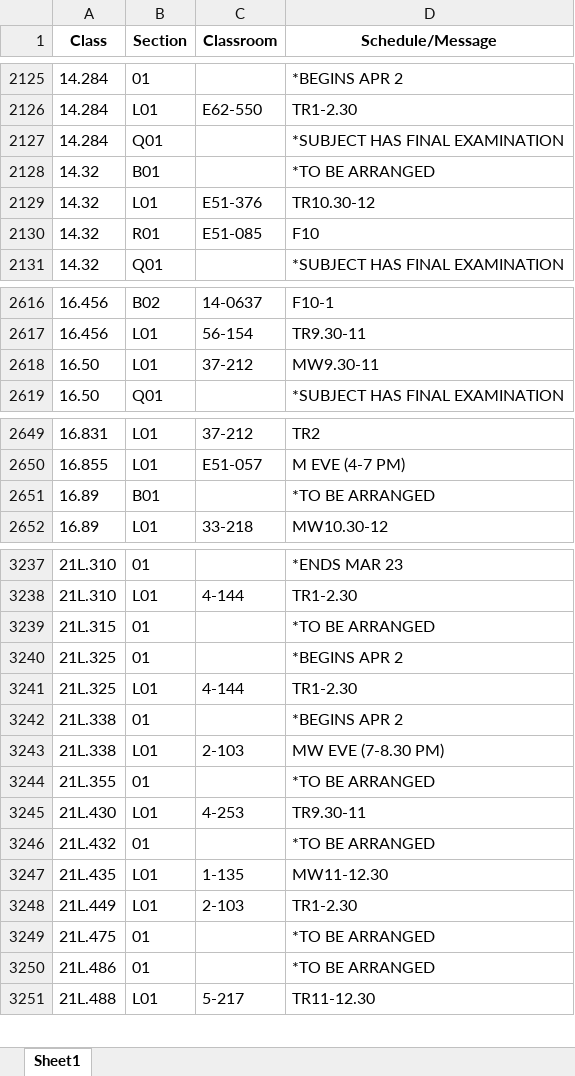
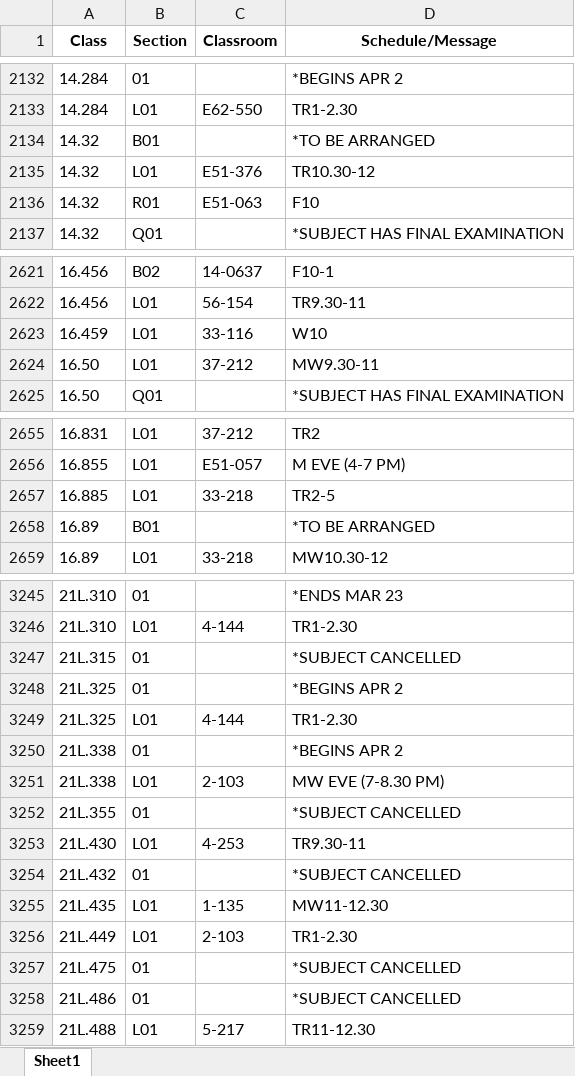
Before and after one commit to edfan/firehose, an Excel workbook: new_scripts/CSB.xlsx, sheet Sheet1, drawn as a sheet; only a part is shown, gaps mark what is left out; values as stored, in another font and other column widths than the file's, no borders; removed rows and columns are numbered as before the commit, all else as after; the diff covers the shown part only; the diff names each change by its address in the sheet, - before the commit and + after, or states it on an @@ line.

```diff
--- a/new_scripts/CSB.xlsx (sheet Sheet1)
+++ b/new_scripts/CSB.xlsx (sheet Sheet1)
-row 2127: 14.284 | Q01 |  | *SUBJECT HAS FINAL EXAMINATION
-C2136 (Classroom): E51-085
+C2136 (Classroom): E51-063
+row 2623: 16.459 | L01 | 33-116 | W10
+row 2657: 16.885 | L01 | 33-218 | TR2-5
-D3247 (Schedule/Message): *TO BE ARRANGED
+D3247 (Schedule/Message): *SUBJECT CANCELLED
-D3252 (Schedule/Message): *TO BE ARRANGED
+D3252 (Schedule/Message): *SUBJECT CANCELLED
-D3254 (Schedule/Message): *TO BE ARRANGED
+D3254 (Schedule/Message): *SUBJECT CANCELLED
-D3257:D3258 (Schedule/Message): *TO BE ARRANGED
+D3257:D3258 (Schedule/Message): *SUBJECT CANCELLED
```
Also changed, not shown: 11 added rows, 6 removed rows and 98 edited cells elsewhere in this sheet, 10 other files.
